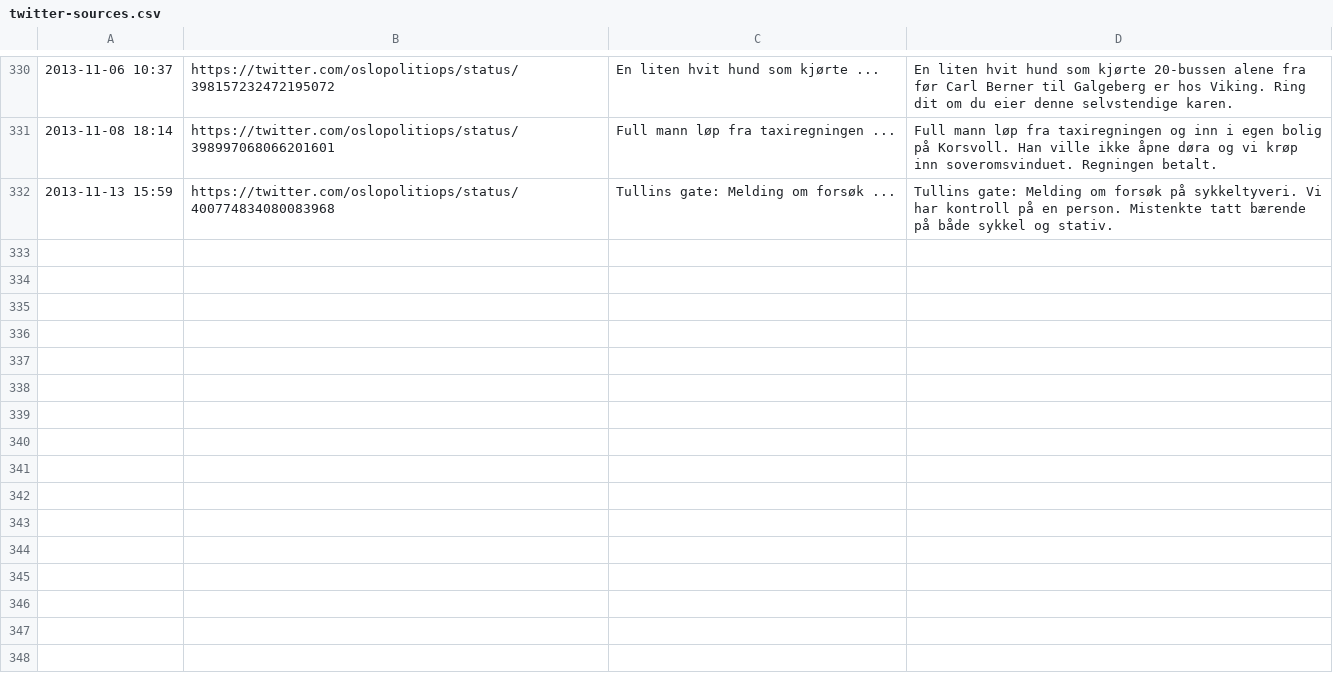
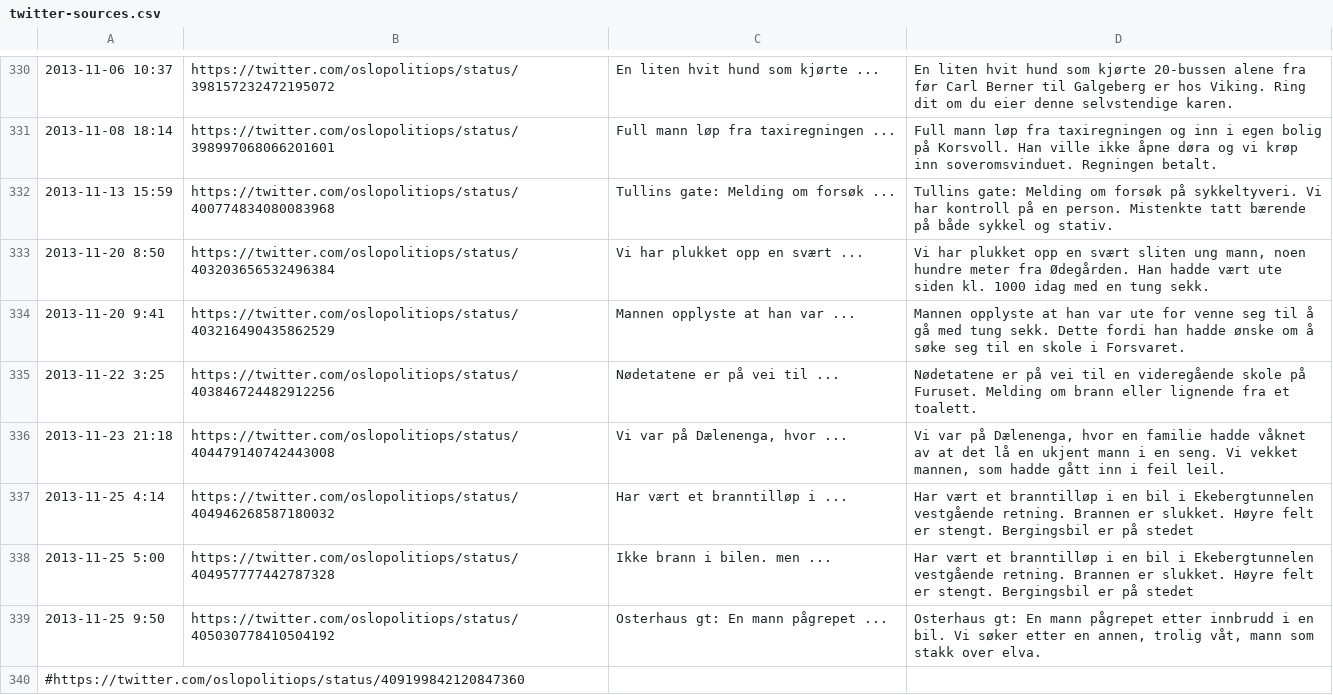
Before and after one commit to oslopolitimoro/oslopolitimoro.github.com, a CSV file: tools/twitter-sources.csv, drawn as a sheet; only a part is shown, gaps mark what is left out.

```diff
--- a/tools/twitter-sources.csv
+++ b/tools/twitter-sources.csv
@@ -332 +332,9 @@
 "2013-11-13 15:59","https://twitter.com/oslopolitiops/status/400774834080083968","Tullins gate: Melding om forsøk ...","Tullins gate: Melding om forsøk på sykkeltyveri. Vi har kontroll på en person. Mistenkte tatt bærende på både sykkel og stativ."
+"2013-11-20 8:50","https://twitter.com/oslopolitiops/status/403203656532496384","Vi har plukket opp en svært ...","Vi har plukket opp en svært sliten ung mann, noen hundre meter fra Ødegården. Han hadde vært ute siden kl. 1000 idag med en tung sekk."
+"2013-11-20 9:41","https://twitter.com/oslopolitiops/status/403216490435862529","Mannen opplyste at han var ...","Mannen opplyste at han var ute for venne seg til å gå med tung sekk. Dette fordi han hadde ønske om å søke seg til en skole i Forsvaret."
+"2013-11-22 3:25","https://twitter.com/oslopolitiops/status/403846724482912256","Nødetatene er på vei til ...","Nødetatene er på vei til en videregående skole på Furuset. Melding om brann eller lignende fra et toalett."
+"2013-11-23 21:18","https://twitter.com/oslopolitiops/status/404479140742443008","Vi var på Dælenenga, hvor ...","Vi var på Dælenenga, hvor en familie hadde våknet av at det lå en ukjent mann i en seng. Vi vekket mannen, som hadde gått inn i feil leil."
+"2013-11-25 4:14","https://twitter.com/oslopolitiops/status/404946268587180032","Har vært et branntilløp i ...","Har vært et branntilløp i en bil i Ekebergtunnelen vestgående retning. Brannen er slukket. Høyre felt er stengt. Bergingsbil er på stedet"
+"2013-11-25 5:00","https://twitter.com/oslopolitiops/status/404957777442787328","Ikke brann i bilen. men ...","Har vært et branntilløp i en bil i Ekebergtunnelen vestgående retning. Brannen er slukket. Høyre felt er stengt. Bergingsbil er på stedet"
+"2013-11-25 9:50","https://twitter.com/oslopolitiops/status/405030778410504192","Osterhaus gt: En mann pågrepet ...","Osterhaus gt: En mann pågrepet etter innbrudd i en bil. Vi søker etter en annen, trolig våt, mann som stakk over elva."
+#https://twitter.com/oslopolitiops/status/409199842120847360
```
Also changed, not shown: 8 other files.
